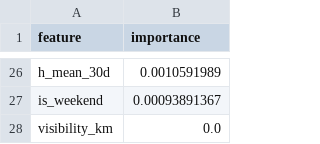
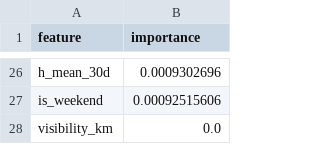
Before and after one commit to kirttiik/AI-Renewable-Energy-Intelligence-platform, a CSV file: reports/solar/solar_feature_importance.csv, drawn as a sheet; only a part is shown, gaps mark what is left out; the diff covers the shown part only; the diff names each change by its address in the sheet, - before the commit and + after, or states it on an @@ line.

```diff
--- a/reports/solar/solar_feature_importance.csv
+++ b/reports/solar/solar_feature_importance.csv
-B26 (importance): 0.0010591989
+B26 (importance): 0.0009302696
-B27 (importance): 0.00093891367
+B27 (importance): 0.00092515606
```
Also changed, not shown: 12 added rows, 12 removed rows and 12 edited cells elsewhere in this file, reports/solar/backtest_metrics.csv, reports/solar/backtest_results.csv, 19 other files.
